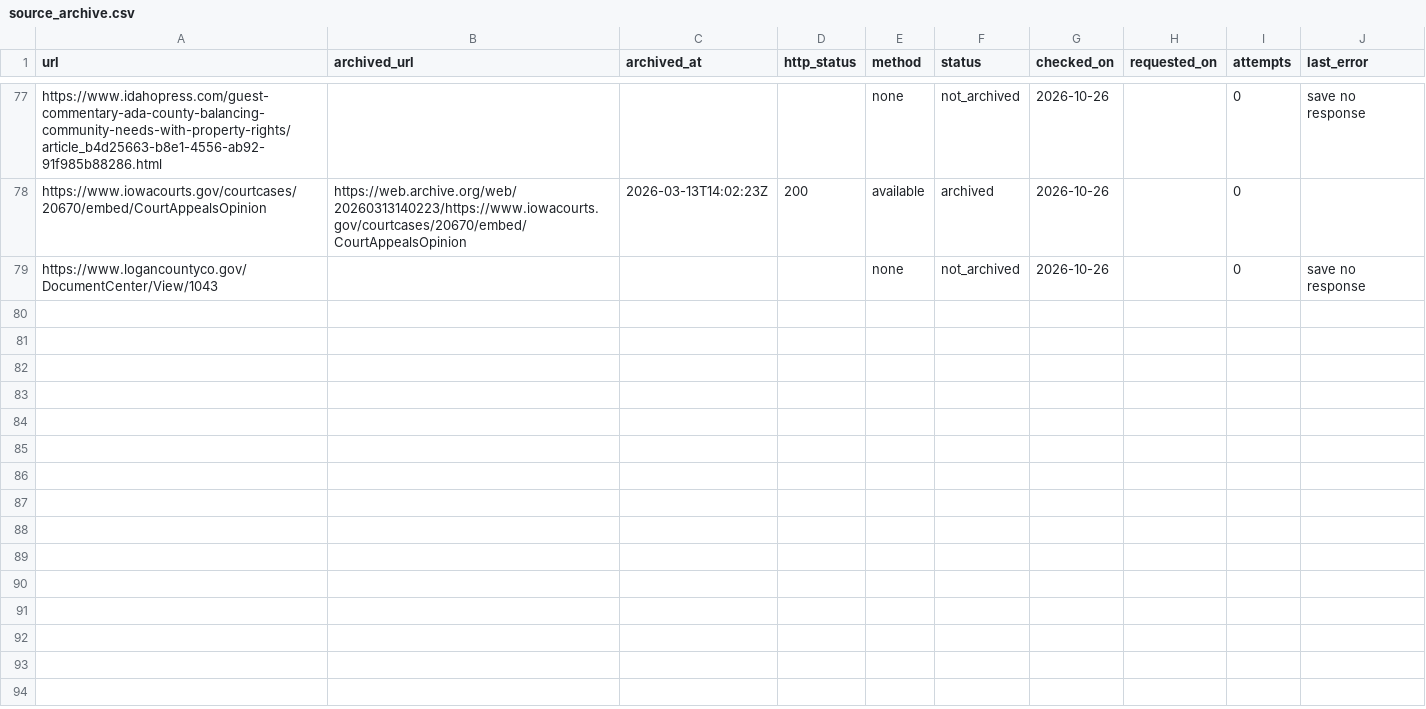
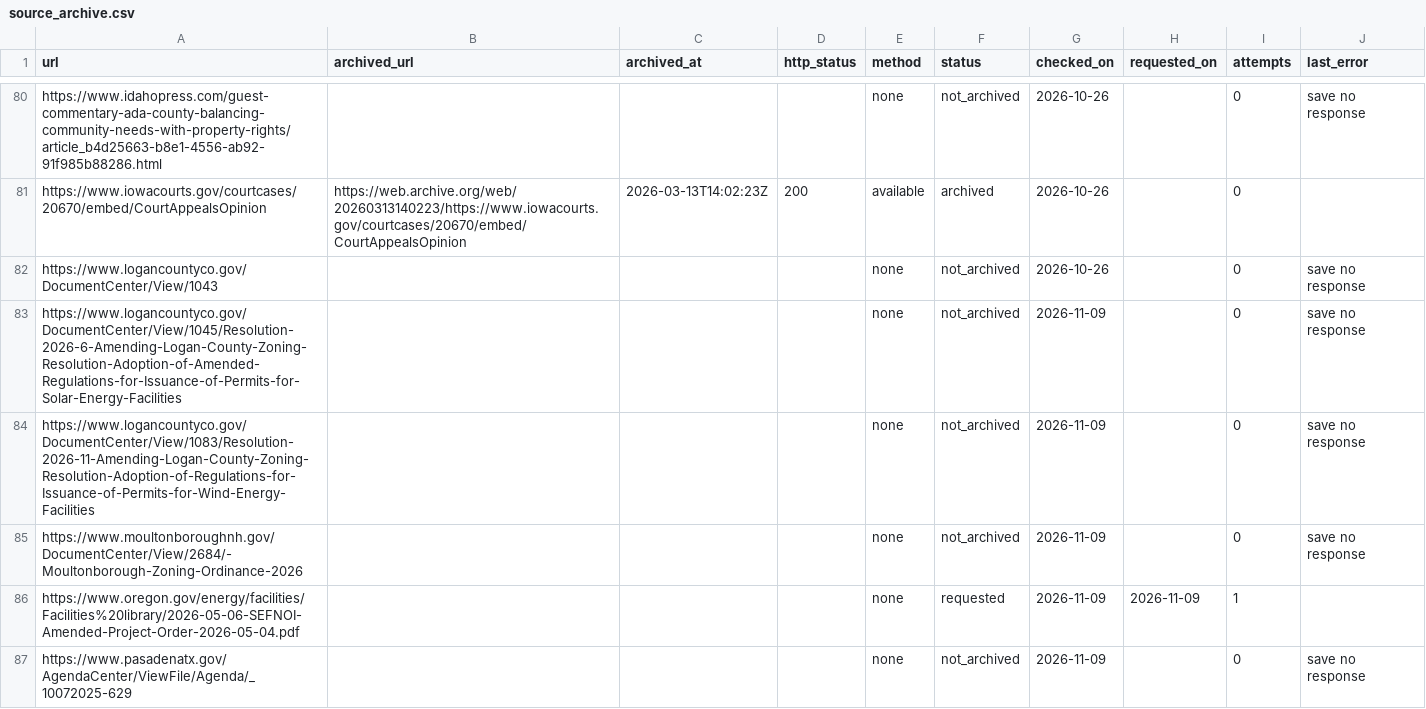
Before and after one commit to pricephillips/renewable-opposition, a CSV file: data/source_archive.csv, drawn as a sheet; only a part is shown, gaps mark what is left out; the diff covers the shown part only; the diff names each change by its address in the sheet, - before the commit and + after, or states it on an @@ line.

```diff
--- a/data/source_archive.csv
+++ b/data/source_archive.csv
+row 83: https://www.logancountyco.gov/DocumentCenter/View/1045/Resolution-2026-6-Amending-Logan-County-Zoning-Resolution-Adoption-of-Amended-Regulations-for-Issuance-of-Permits-for-Solar-Energy-Facilities |  |  |  | none | not_archived | 2026-11-09 |  | 0 | save no response
+row 84: https://www.logancountyco.gov/DocumentCenter/View/1083/Resolution-2026-11-Amending-Logan-County-Zoning-Resolution-Adoption-of-Regulations-for-Issuance-of-Permits-for-Wind-Energy-Facilities |  |  |  | none | not_archived | 2026-11-09 |  | 0 | save no response
+row 85: https://www.moultonboroughnh.gov/DocumentCenter/View/2684/-Moultonborough-Zoning-Ordinance-2026 |  |  |  | none | not_archived | 2026-11-09 |  | 0 | save no response
+row 86: https://www.oregon.gov/energy/facilities/Facilities%20library/2026-05-06-SEFNOI-Amended-Project-Order-2026-05-04.pdf |  |  |  | none | requested | 2026-11-09 | 2026-11-09 | 1
+row 87: https://www.pasadenatx.gov/AgendaCenter/ViewFile/Agenda/_10072025-629 |  |  |  | none | not_archived | 2026-11-09 |  | 0 | save no response
```
Also changed, not shown: 7 added rows and 51 edited cells elsewhere in this file, data/processed/sources.csv, data/review/outcome_worklist.csv, 7 other files.
